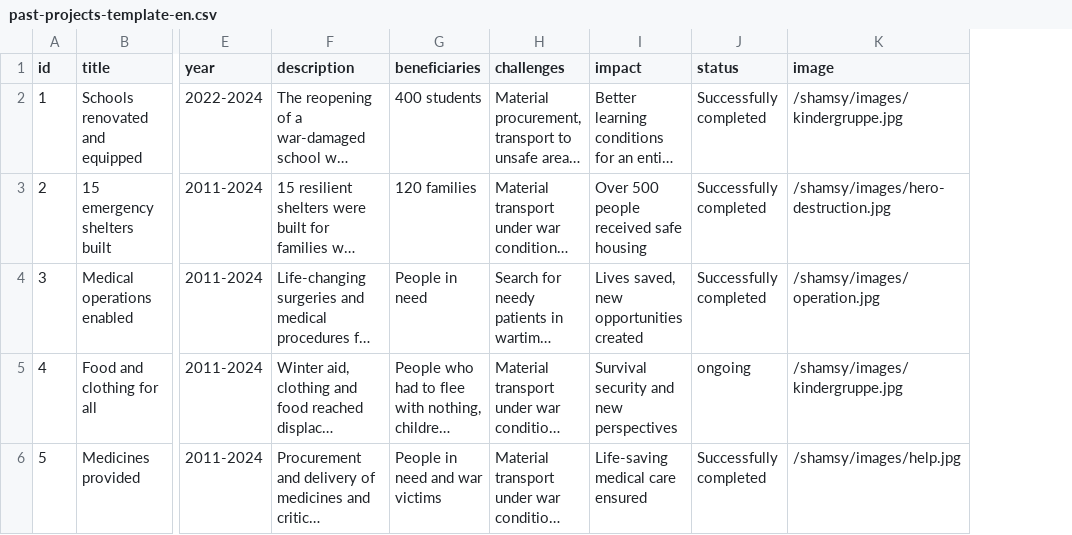
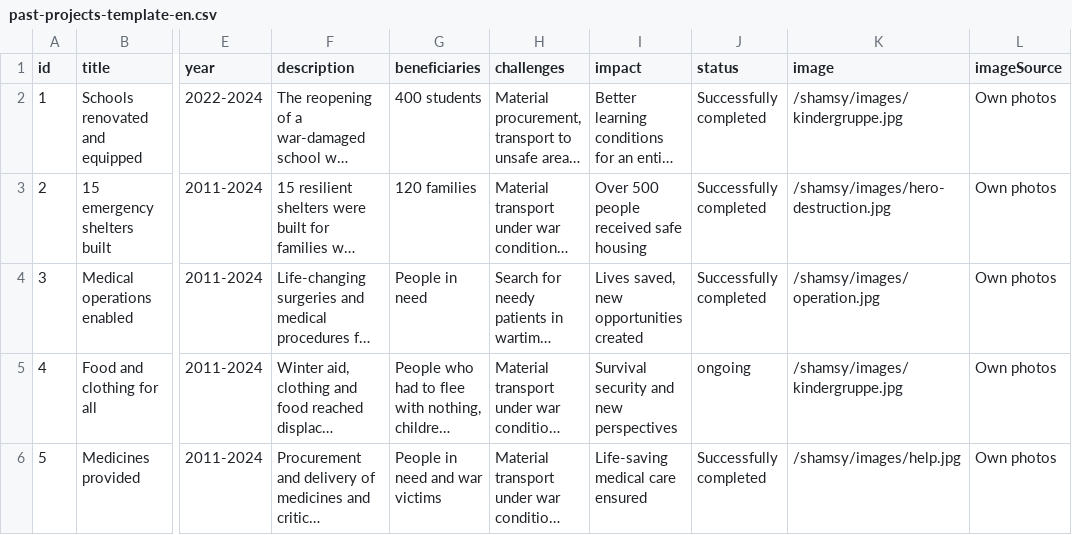
Before and after one commit to ym-95-ym/shamsy, a CSV file: public/past-projects-template-en.csv, drawn as a sheet; only a part is shown, gaps mark what is left out; long unchanged cells end in …; the diff names each change by its address in the sheet, - before the commit and + after, or states it on an @@ line.

Commit message:
past-projects-template-en.csv aktualisieren

```diff
--- a/public/past-projects-template-en.csv
+++ b/public/past-projects-template-en.csv
+column L (imageSource), rows 2-6: all Own photos
```
